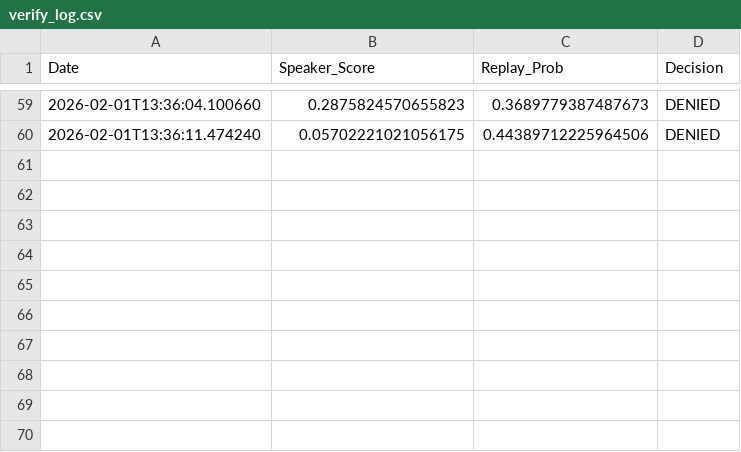
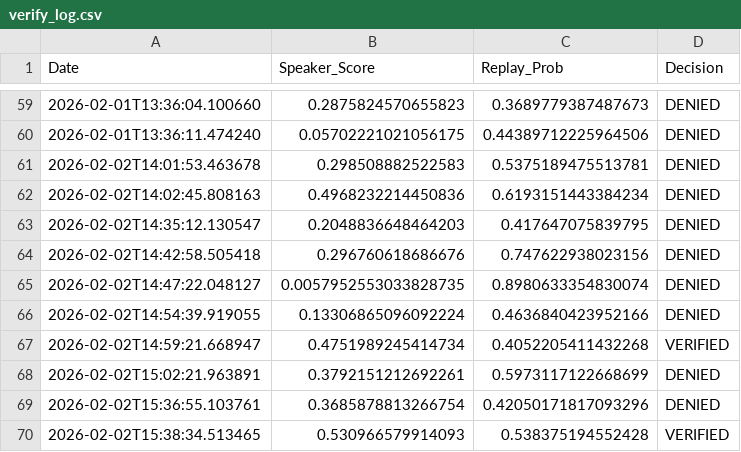
Before and after one commit to AIINA17/Livekit-Biometric, a CSV file: backend/voiceverification/dataset/verify_log.csv, drawn as a sheet; only a part is shown, gaps mark what is left out; the diff names each change by its address in the sheet, - before the commit and + after, or states it on an @@ line.

Commit message:
feat: implement user signup form and enhance voice verification flow

```diff
--- a/backend/voiceverification/dataset/verify_log.csv
+++ b/backend/voiceverification/dataset/verify_log.csv
+row 61: 2026-02-02T14:01:53.463678 | 0.298508882522583 | 0.5375189475513781 | DENIED
+row 62: 2026-02-02T14:02:45.808163 | 0.4968232214450836 | 0.6193151443384234 | DENIED
+row 63: 2026-02-02T14:35:12.130547 | 0.2048836648464203 | 0.417647075839795 | DENIED
+row 64: 2026-02-02T14:42:58.505418 | 0.296760618686676 | 0.747622938023156 | DENIED
+row 65: 2026-02-02T14:47:22.048127 | 0.0057952553033828735 | 0.8980633354830074 | DENIED
+row 66: 2026-02-02T14:54:39.919055 | 0.13306865096092224 | 0.4636840423952166 | DENIED
+row 67: 2026-02-02T14:59:21.668947 | 0.4751989245414734 | 0.4052205411432268 | VERIFIED
+row 68: 2026-02-02T15:02:21.963891 | 0.3792151212692261 | 0.5973117122668699 | DENIED
+row 69: 2026-02-02T15:36:55.103761 | 0.3685878813266754 | 0.42050171817093296 | DENIED
+row 70: 2026-02-02T15:38:34.513465 | 0.530966579914093 | 0.538375194552428 | VERIFIED
```
Also changed, not shown: 6 other files.
